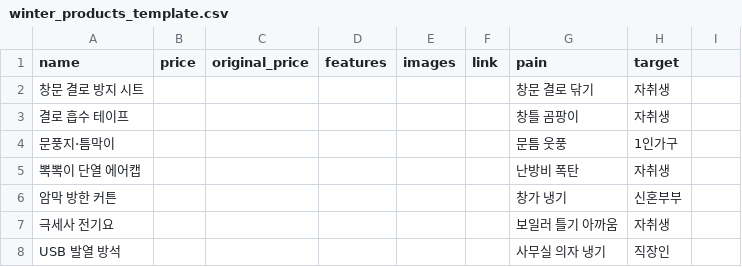
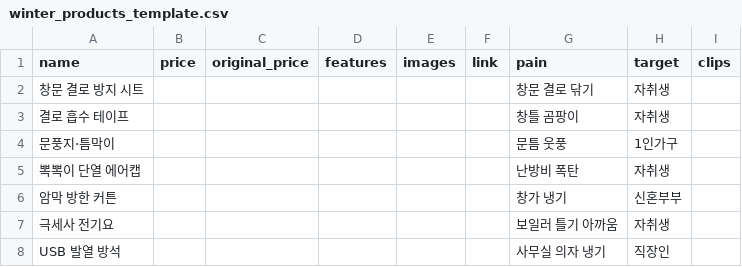
Before and after one commit to periwus/-, a CSV file: product-shorts/sourcing/winter_products_template.csv, drawn as a sheet; only a part is shown; the diff names each change by its address in the sheet, - before the commit and + after, or states it on an @@ line.

```diff
--- a/product-shorts/sourcing/winter_products_template.csv
+++ b/product-shorts/sourcing/winter_products_template.csv
-I1: (empty)
+I1: clips
```
